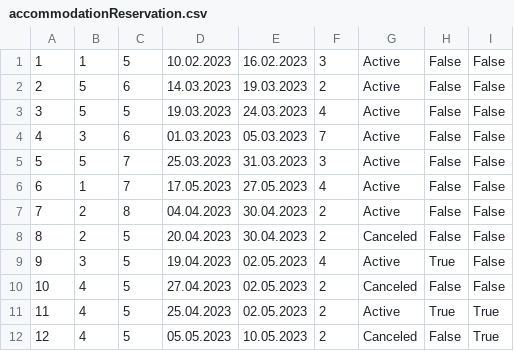
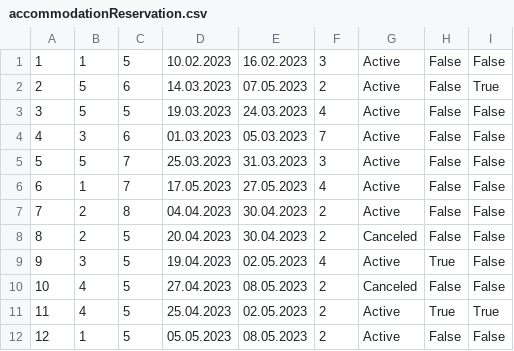
Before and after one commit to jblanusa13/SimsProjekat, a CSV file: ProjectSims/ProjectSims/Resources/Data/accommodationReservation.csv, drawn as a sheet.

```diff
--- a/ProjectSims/ProjectSims/Resources/Data/accommodationReservation.csv
+++ b/ProjectSims/ProjectSims/Resources/Data/accommodationReservation.csv
@@ -1,3 +1,3 @@
 1|1|5|10.02.2023|16.02.2023|3|Active|False|False
-2|5|6|14.03.2023|19.03.2023|2|Active|False|False
+2|5|6|14.03.2023|07.05.2023|2|Active|False|True
 3|5|5|19.03.2023|24.03.2023|4|Active|False|False
@@ -9,4 +9,4 @@
 9|3|5|19.04.2023|02.05.2023|4|Active|True|False
-10|4|5|27.04.2023|02.05.2023|2|Canceled|False|False
+10|4|5|27.04.2023|08.05.2023|2|Canceled|False|False
 11|4|5|25.04.2023|02.05.2023|2|Active|True|True
-12|4|5|05.05.2023|10.05.2023|2|Canceled|False|True
+12|1|5|05.05.2023|08.05.2023|2|Active|False|False
```
Also changed, not shown: ProjectSims/ProjectSims/Resources/Data/accommodation.csv, ProjectSims/ProjectSims/Resources/Data/owners.csv, 16 other files.
